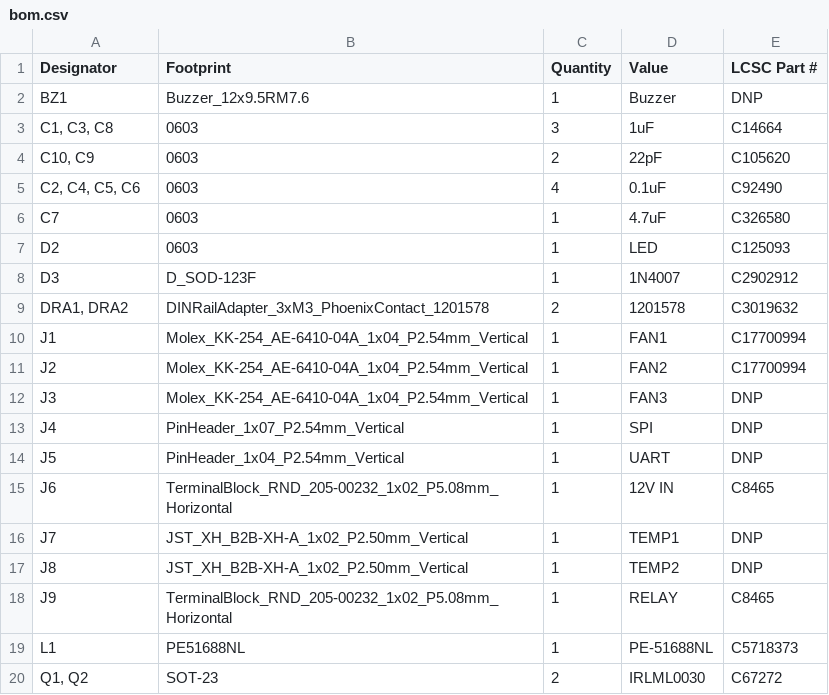
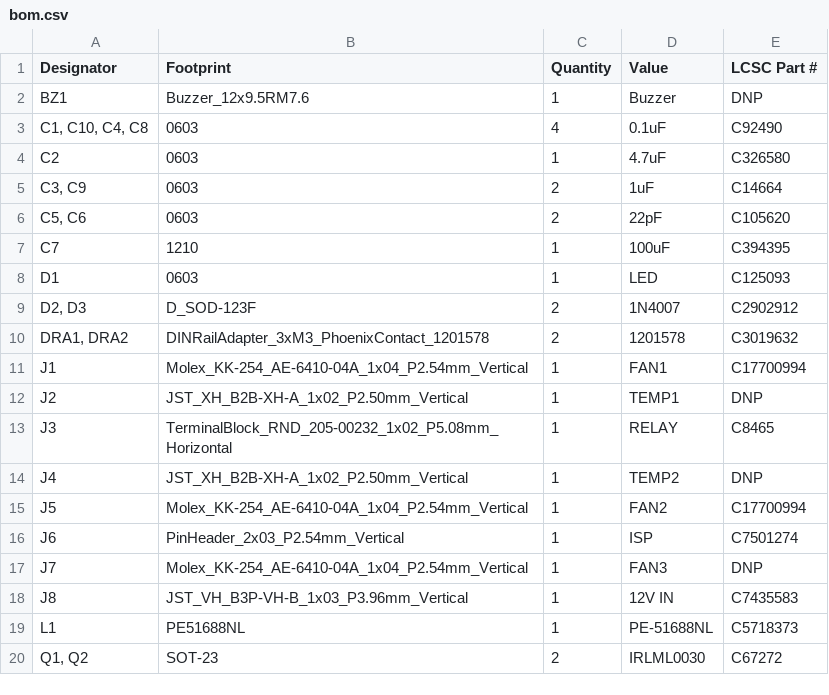
Before and after one commit to vektordaya-mekatrika/load-bank-fan-controller, a CSV file: board/RD 0.0.2/load-bank-fan-controller/production/bom.csv, drawn as a sheet; only a part is shown; the diff covers the shown part only.

Commit message:
connector changed and component added
change 12v connector, change spi to icsp connector, change  regulator input cap to 100u, remove uart conn, add diode to regulator input

```diff
--- a/board/RD 0.0.2/load-bank-fan-controller/production/bom.csv
+++ b/board/RD 0.0.2/load-bank-fan-controller/production/bom.csv
@@ -2,18 +2,18 @@
 BZ1,Buzzer_12x9.5RM7.6,1,Buzzer,DNP
-"C1, C3, C8",0603,3,1uF,C14664
-"C10, C9",0603,2,22pF,C105620
-"C2, C4, C5, C6",0603,4,0.1uF,C92490
-C7,0603,1,4.7uF,C326580
-D2,0603,1,LED,C125093
-D3,D_SOD-123F,1,1N4007,C2902912
+"C1, C10, C4, C8",0603,4,0.1uF,C92490
+C2,0603,1,4.7uF,C326580
+"C3, C9",0603,2,1uF,C14664
+"C5, C6",0603,2,22pF,C105620
+C7,1210,1,100uF,C394395
+D1,0603,1,LED,C125093
+"D2, D3",D_SOD-123F,2,1N4007,C2902912
 "DRA1, DRA2",DINRailAdapter_3xM3_PhoenixContact_1201578,2,1201578,C3019632
 J1,Molex_KK-254_AE-6410-04A_1x04_P2.54mm_Vertical,1,FAN1,C17700994
-J2,Molex_KK-254_AE-6410-04A_1x04_P2.54mm_Vertical,1,FAN2,C17700994
-J3,Molex_KK-254_AE-6410-04A_1x04_P2.54mm_Vertical,1,FAN3,DNP
-J4,PinHeader_1x07_P2.54mm_Vertical,1,SPI,DNP
-J5,PinHeader_1x04_P2.54mm_Vertical,1,UART,DNP
-J6,TerminalBlock_RND_205-00232_1x02_P5.08mm_Horizontal,1,12V IN, C8465
-J7,JST_XH_B2B-XH-A_1x02_P2.50mm_Vertical,1,TEMP1,DNP
-J8,JST_XH_B2B-XH-A_1x02_P2.50mm_Vertical,1,TEMP2,DNP
-J9,TerminalBlock_RND_205-00232_1x02_P5.08mm_Horizontal,1,RELAY, C8465
+J2,JST_XH_B2B-XH-A_1x02_P2.50mm_Vertical,1,TEMP1,DNP
+J3,TerminalBlock_RND_205-00232_1x02_P5.08mm_Horizontal,1,RELAY, C8465
+J4,JST_XH_B2B-XH-A_1x02_P2.50mm_Vertical,1,TEMP2,DNP
+J5,Molex_KK-254_AE-6410-04A_1x04_P2.54mm_Vertical,1,FAN2,C17700994
+J6,PinHeader_2x03_P2.54mm_Vertical,1,ISP,C7501274
+J7,Molex_KK-254_AE-6410-04A_1x04_P2.54mm_Vertical,1,FAN3,DNP
+J8,JST_VH_B3P-VH-B_1x03_P3.96mm_Vertical,1,12V IN, C7435583
 L1,PE51688NL,1,PE-51688NL,C5718373
```
Also changed, not shown: 2 added rows, 2 removed rows and 10 edited cells elsewhere in this file, board/RD 0.0.2/load-bank-fan-controller/production/designators.csv, board/RD 0.0.2/load-bank-fan-controller/production/positions.csv, 5 other files.
